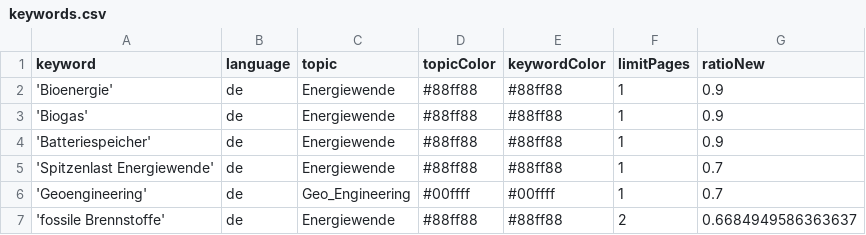
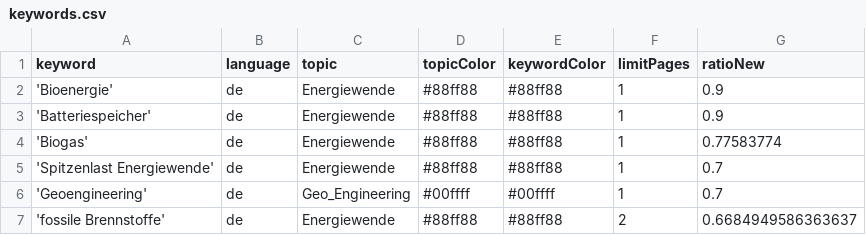
Before and after one commit to daschu83-news/climateIsComing, a CSV file: keywords.csv, drawn as a sheet; only a part is shown; removed rows and columns are numbered as before the commit, all else as after; the diff names each change by its address in the sheet, - before the commit and + after, or states it on an @@ line.

```diff
--- a/keywords.csv
+++ b/keywords.csv
-row 3: 'Biogas' | de | Energiewende | #88ff88 | #88ff88 | 1 | 0.9
+row 4: 'Biogas' | de | Energiewende | #88ff88 | #88ff88 | 1 | 0.77583774
```
Also changed, not shown: csv/news_2026_08.csv.
